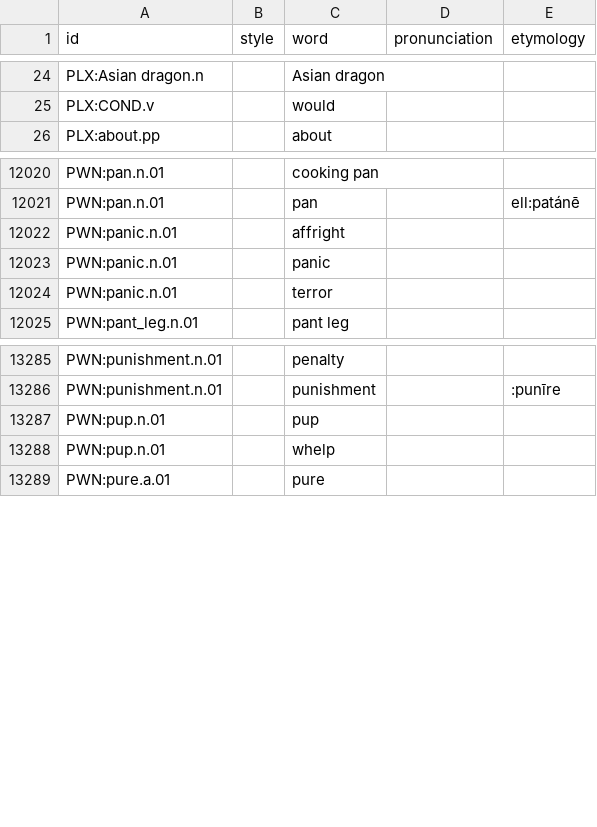
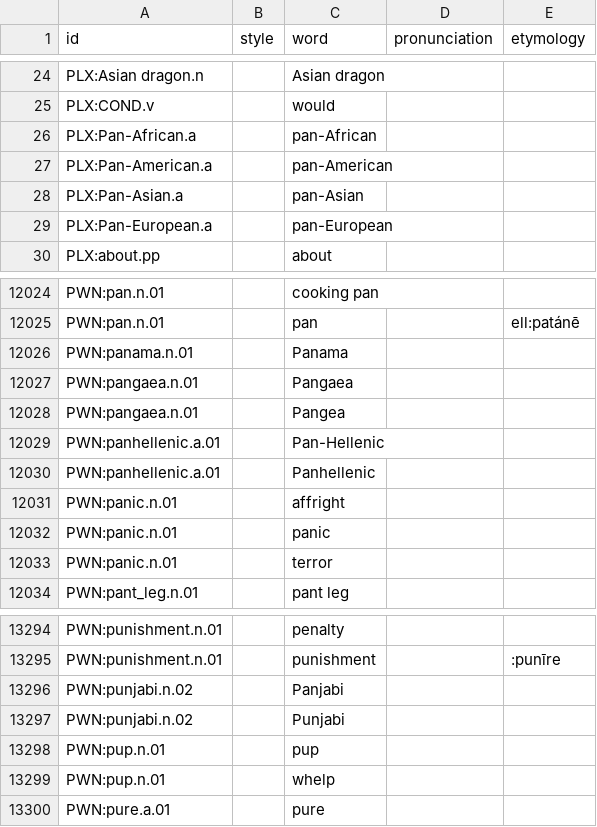
Before and after one commit to barumau/panlexia, a TSV file: dict/E/eng.tsv, drawn as a sheet; only a part is shown, gaps mark what is left out; the diff names each change by its address in the sheet, - before the commit and + after, or states it on an @@ line.

```diff
--- a/dict/E/eng.tsv
+++ b/dict/E/eng.tsv
+row 26: PLX:Pan-African.a |  | pan-African
+row 27: PLX:Pan-American.a |  | pan-American
+row 28: PLX:Pan-Asian.a |  | pan-Asian
+row 29: PLX:Pan-European.a |  | pan-European
+row 12026: PWN:panama.n.01 |  | Panama
+row 12027: PWN:pangaea.n.01 |  | Pangaea
+row 12028: PWN:pangaea.n.01 |  | Pangea
+row 12029: PWN:panhellenic.a.01 |  | Pan-Hellenic
+row 12030: PWN:panhellenic.a.01 |  | Panhellenic
+row 13296: PWN:punjabi.n.02 |  | Panjabi
+row 13297: PWN:punjabi.n.02 |  | Punjabi
```
Also changed, not shown: concepts/E/eng-definition.tsv, data/id_map.tsv, 14 other files.
